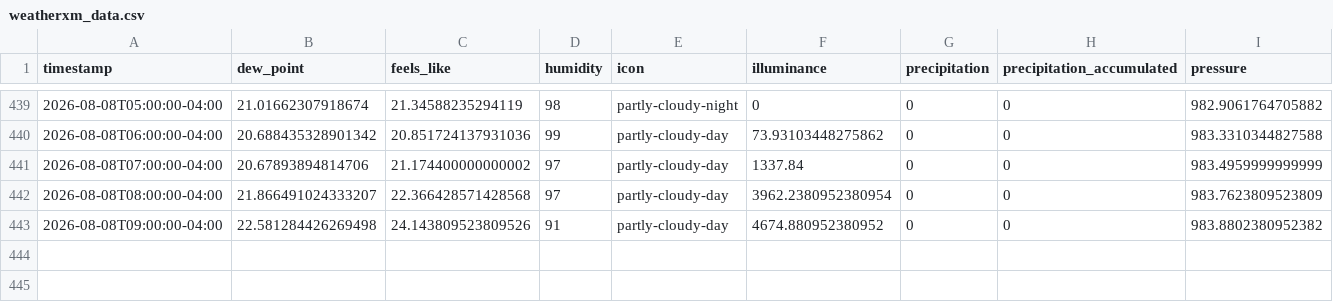
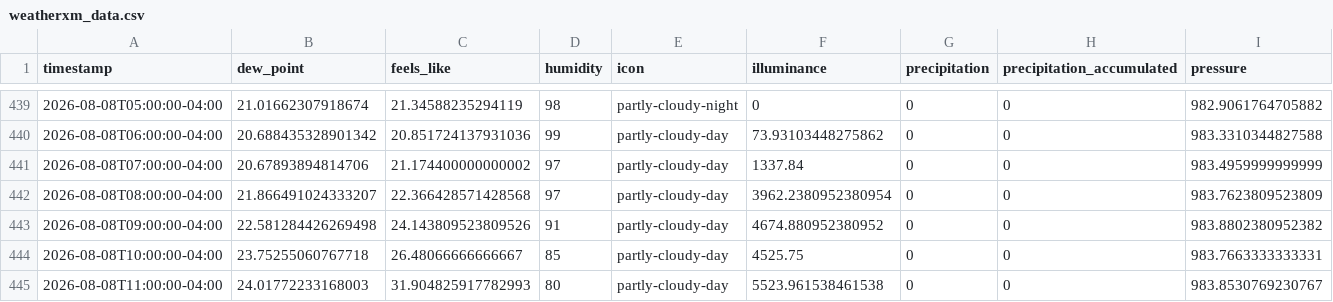
Before and after one commit to fmwrightjr/Three-Acre-Wood, a CSV file: weatherxm_data.csv, drawn as a sheet; only a part is shown, gaps mark what is left out; rows hold the shown columns only; the diff names each change by its address in the sheet, - before the commit and + after, or states it on an @@ line.

```diff
--- a/weatherxm_data.csv
+++ b/weatherxm_data.csv
+row 444: 2026-08-08T10:00:00-04:00 | 23.75255060767718 | 26.48066666666667 | 85 | partly-cloudy-day | 4525.75 | 0 | 0 | 983.7663333333331
+row 445: 2026-08-08T11:00:00-04:00 | 24.01772233168003 | 31.904825917782993 | 80 | partly-cloudy-day | 5523.961538461538 | 0 | 0 | 983.8530769230767
```
Also changed, not shown: 1 other file.
